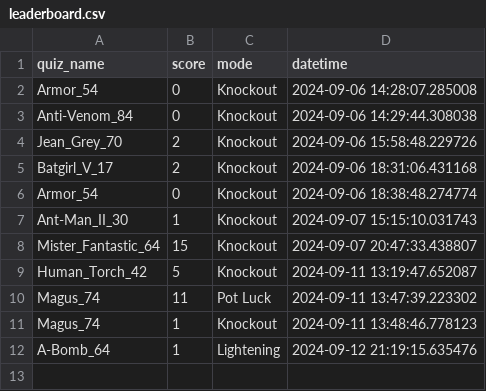
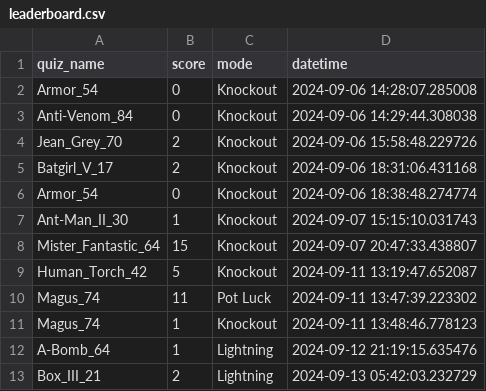
Before and after one commit to branticus94/Projects, a CSV file: Assignment 2/leaderboard.csv, drawn as a sheet.

Commit message:
Change to README.md, fixed spelling of lightning

```diff
--- a/Assignment 2/leaderboard.csv
+++ b/Assignment 2/leaderboard.csv
@@ -11,2 +11,3 @@ Magus_74,11,Pot Luck,2024-09-11 13:47:39.223302
 Magus_74,1,Knockout,2024-09-11 13:48:46.778123
-A-Bomb_64,1,Lightening,2024-09-12 21:19:15.635476
+A-Bomb_64,1,Lightning,2024-09-12 21:19:15.635476
+Box_III_21,2,Lightning,2024-09-13 05:42:03.232729
```
Also changed, not shown: 3 other files.
